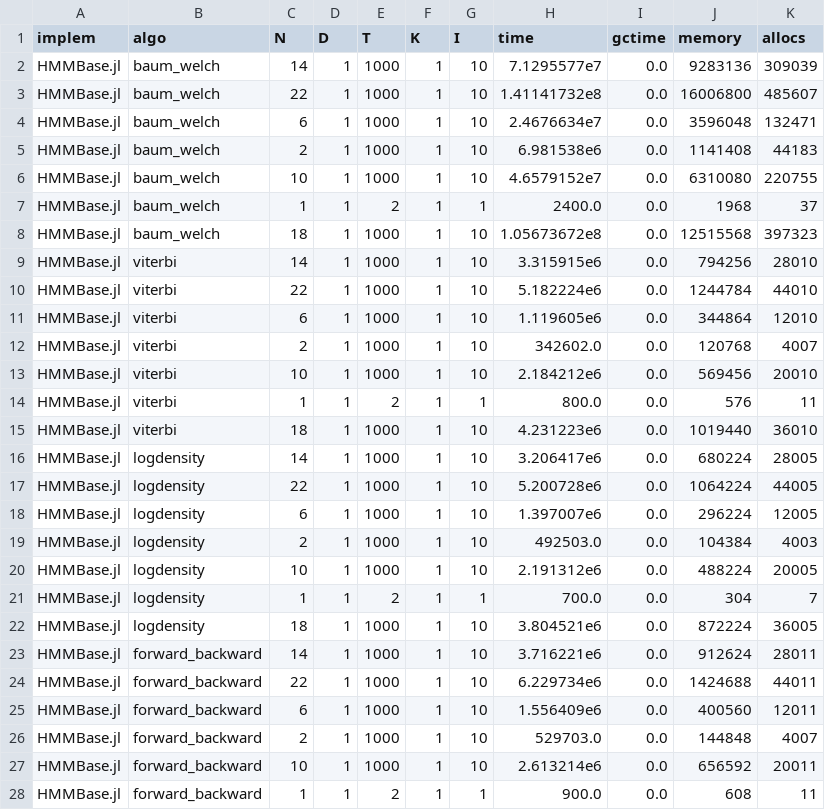
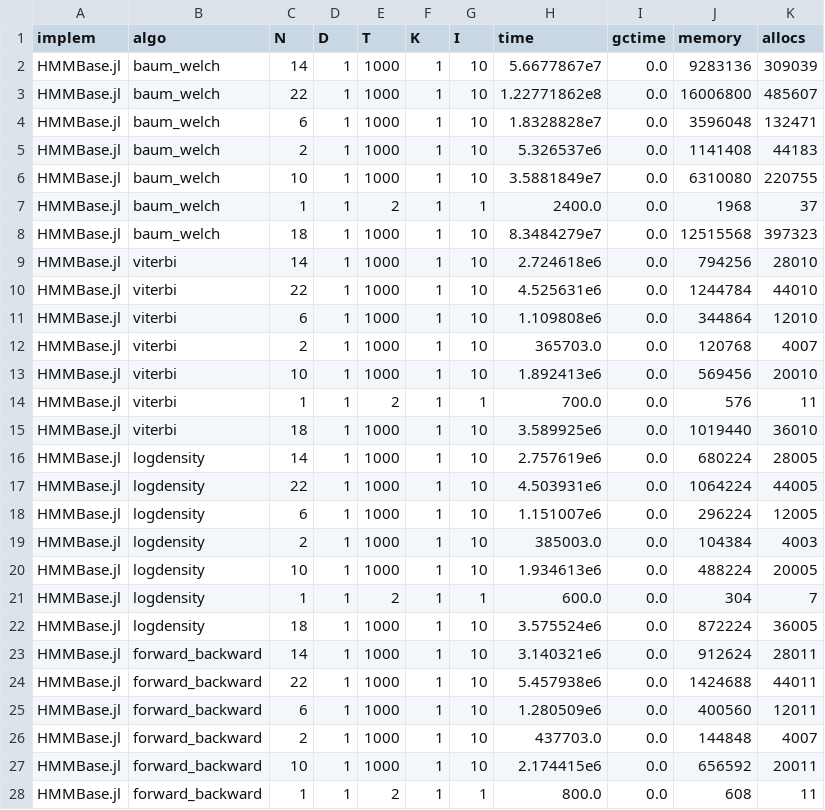
Before and after one commit to gdalle/HiddenMarkovModels.jl, a CSV file: dev/assets/benchmark/results/results_single_sequence.csv, drawn as a sheet; only a part is shown; the diff covers the shown part only.

```diff
--- a/dev/assets/benchmark/results/results_single_sequence.csv
+++ b/dev/assets/benchmark/results/results_single_sequence.csv
@@ -1,28 +1,28 @@
 implem,algo,N,D,T,K,I,time,gctime,memory,allocs
-HMMBase.jl,baum_welch,14,1,1000,1,10,7.1295577e7,0.0,9283136,309039
-HMMBase.jl,baum_welch,22,1,1000,1,10,1.41141732e8,0.0,16006800,485607
-HMMBase.jl,baum_welch,6,1,1000,1,10,2.4676634e7,0.0,3596048,132471
-HMMBase.jl,baum_welch,2,1,1000,1,10,6.981538e6,0.0,1141408,44183
-HMMBase.jl,baum_welch,10,1,1000,1,10,4.6579152e7,0.0,6310080,220755
+HMMBase.jl,baum_welch,14,1,1000,1,10,5.6677867e7,0.0,9283136,309039
+HMMBase.jl,baum_welch,22,1,1000,1,10,1.22771862e8,0.0,16006800,485607
+HMMBase.jl,baum_welch,6,1,1000,1,10,1.8328828e7,0.0,3596048,132471
+HMMBase.jl,baum_welch,2,1,1000,1,10,5.326537e6,0.0,1141408,44183
+HMMBase.jl,baum_welch,10,1,1000,1,10,3.5881849e7,0.0,6310080,220755
 HMMBase.jl,baum_welch,1,1,2,1,1,2400.0,0.0,1968,37
-HMMBase.jl,baum_welch,18,1,1000,1,10,1.05673672e8,0.0,12515568,397323
-HMMBase.jl,viterbi,14,1,1000,1,10,3.315915e6,0.0,794256,28010
-HMMBase.jl,viterbi,22,1,1000,1,10,5.182224e6,0.0,1244784,44010
-HMMBase.jl,viterbi,6,1,1000,1,10,1.119605e6,0.0,344864,12010
-HMMBase.jl,viterbi,2,1,1000,1,10,342602.0,0.0,120768,4007
-HMMBase.jl,viterbi,10,1,1000,1,10,2.184212e6,0.0,569456,20010
-HMMBase.jl,viterbi,1,1,2,1,1,800.0,0.0,576,11
-HMMBase.jl,viterbi,18,1,1000,1,10,4.231223e6,0.0,1019440,36010
-HMMBase.jl,logdensity,14,1,1000,1,10,3.206417e6,0.0,680224,28005
-HMMBase.jl,logdensity,22,1,1000,1,10,5.200728e6,0.0,1064224,44005
-HMMBase.jl,logdensity,6,1,1000,1,10,1.397007e6,0.0,296224,12005
-HMMBase.jl,logdensity,2,1,1000,1,10,492503.0,0.0,104384,4003
-HMMBase.jl,logdensity,10,1,1000,1,10,2.191312e6,0.0,488224,20005
-HMMBase.jl,logdensity,1,1,2,1,1,700.0,0.0,304,7
-HMMBase.jl,logdensity,18,1,1000,1,10,3.804521e6,0.0,872224,36005
-HMMBase.jl,forward_backward,14,1,1000,1,10,3.716221e6,0.0,912624,28011
-HMMBase.jl,forward_backward,22,1,1000,1,10,6.229734e6,0.0,1424688,44011
-HMMBase.jl,forward_backward,6,1,1000,1,10,1.556409e6,0.0,400560,12011
-HMMBase.jl,forward_backward,2,1,1000,1,10,529703.0,0.0,144848,4007
-HMMBase.jl,forward_backward,10,1,1000,1,10,2.613214e6,0.0,656592,20011
-HMMBase.jl,forward_backward,1,1,2,1,1,900.0,0.0,608,11
+HMMBase.jl,baum_welch,18,1,1000,1,10,8.3484279e7,0.0,12515568,397323
+HMMBase.jl,viterbi,14,1,1000,1,10,2.724618e6,0.0,794256,28010
+HMMBase.jl,viterbi,22,1,1000,1,10,4.525631e6,0.0,1244784,44010
+HMMBase.jl,viterbi,6,1,1000,1,10,1.109808e6,0.0,344864,12010
+HMMBase.jl,viterbi,2,1,1000,1,10,365703.0,0.0,120768,4007
+HMMBase.jl,viterbi,10,1,1000,1,10,1.892413e6,0.0,569456,20010
+HMMBase.jl,viterbi,1,1,2,1,1,700.0,0.0,576,11
+HMMBase.jl,viterbi,18,1,1000,1,10,3.589925e6,0.0,1019440,36010
+HMMBase.jl,logdensity,14,1,1000,1,10,2.757619e6,0.0,680224,28005
+HMMBase.jl,logdensity,22,1,1000,1,10,4.503931e6,0.0,1064224,44005
+HMMBase.jl,logdensity,6,1,1000,1,10,1.151007e6,0.0,296224,12005
+HMMBase.jl,logdensity,2,1,1000,1,10,385003.0,0.0,104384,4003
+HMMBase.jl,logdensity,10,1,1000,1,10,1.934613e6,0.0,488224,20005
+HMMBase.jl,logdensity,1,1,2,1,1,600.0,0.0,304,7
+HMMBase.jl,logdensity,18,1,1000,1,10,3.575524e6,0.0,872224,36005
+HMMBase.jl,forward_backward,14,1,1000,1,10,3.140321e6,0.0,912624,28011
+HMMBase.jl,forward_backward,22,1,1000,1,10,5.457938e6,0.0,1424688,44011
+HMMBase.jl,forward_backward,6,1,1000,1,10,1.280509e6,0.0,400560,12011
+HMMBase.jl,forward_backward,2,1,1000,1,10,437703.0,0.0,144848,4007
+HMMBase.jl,forward_backward,10,1,1000,1,10,2.174415e6,0.0,656592,20011
+HMMBase.jl,forward_backward,1,1,2,1,1,800.0,0.0,608,11
```
Also changed, not shown: 57 edited cells elsewhere in this file, dev/assets/benchmark/results/results_multiple_sequences.csv, 19 other files.
